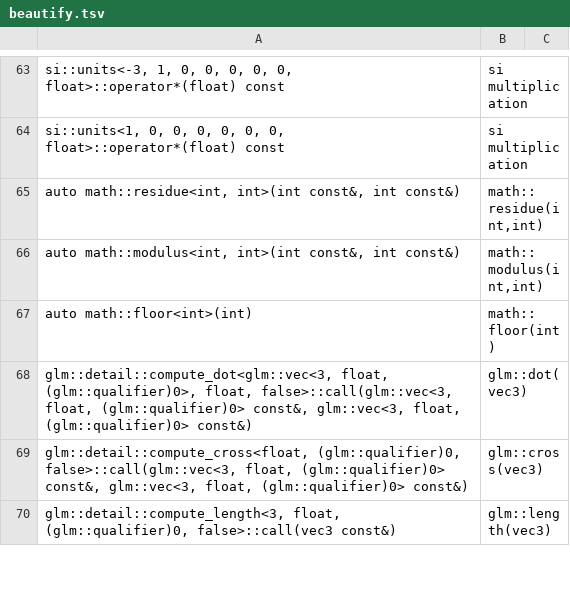
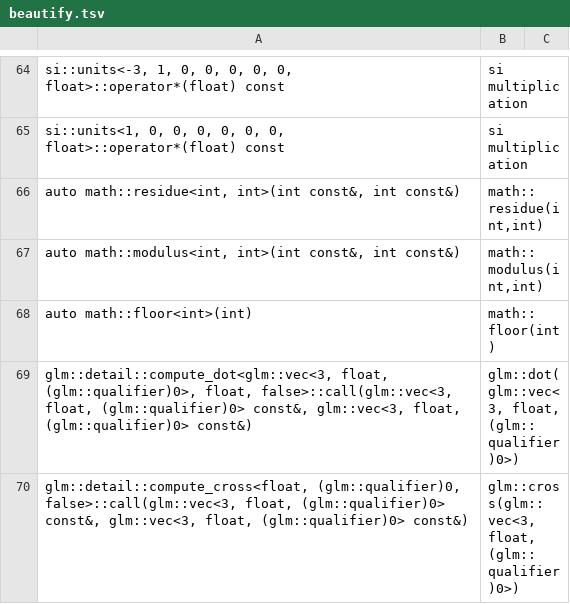
Before and after one commit to davidson16807/tectonics.cpp, a TSV file: demo/profiling/beautify.tsv, drawn as a sheet; only a part is shown, gaps mark what is left out; the diff covers the shown part only.

Commit message:
dropping call to standardize when able improves runtime on all -O levels

```diff
--- a/demo/profiling/beautify.tsv
+++ b/demo/profiling/beautify.tsv
@@ -67,4 +68,3 @@ auto math::modulus<int, int>(int const&, int const&)	math::modulus(int,int)
 auto math::floor<int>(int)	math::floor(int)	
-glm::detail::compute_dot<glm::vec<3, float, (glm::qualifier)0>, float, false>::call(glm::vec<3, float, (glm::qualifier)0> const&, glm::vec<3, float, (glm::qualifier)0> const&)	glm::dot(vec3)	
-glm::detail::compute_cross<float, (glm::qualifier)0, false>::call(glm::vec<3, float, (glm::qualifier)0> const&, glm::vec<3, float, (glm::qualifier)0> const&)	glm::cross(vec3)	
-glm::detail::compute_length<3, float, (glm::qualifier)0, false>::call(vec3 const&)	glm::length(vec3)	
+glm::detail::compute_dot<glm::vec<3, float, (glm::qualifier)0>, float, false>::call(glm::vec<3, float, (glm::qualifier)0> const&, glm::vec<3, float, (glm::qualifier)0> const&)	glm::dot(glm::vec<3, float, (glm::qualifier)0>)	
+glm::detail::compute_cross<float, (glm::qualifier)0, false>::call(glm::vec<3, float, (glm::qualifier)0> const&, glm::vec<3, float, (glm::qualifier)0> const&)	glm::cross(glm::vec<3, float, (glm::qualifier)0>)	
```
Also changed, not shown: 4 added rows and 7 edited cells elsewhere in this file, demo/profiling/LEGEND.tsv, 30 other files.
